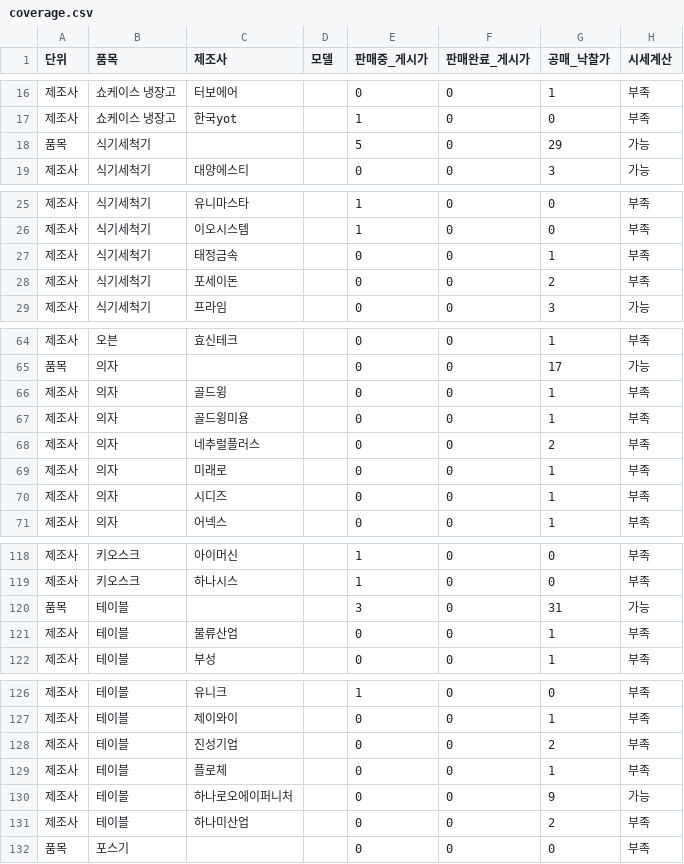
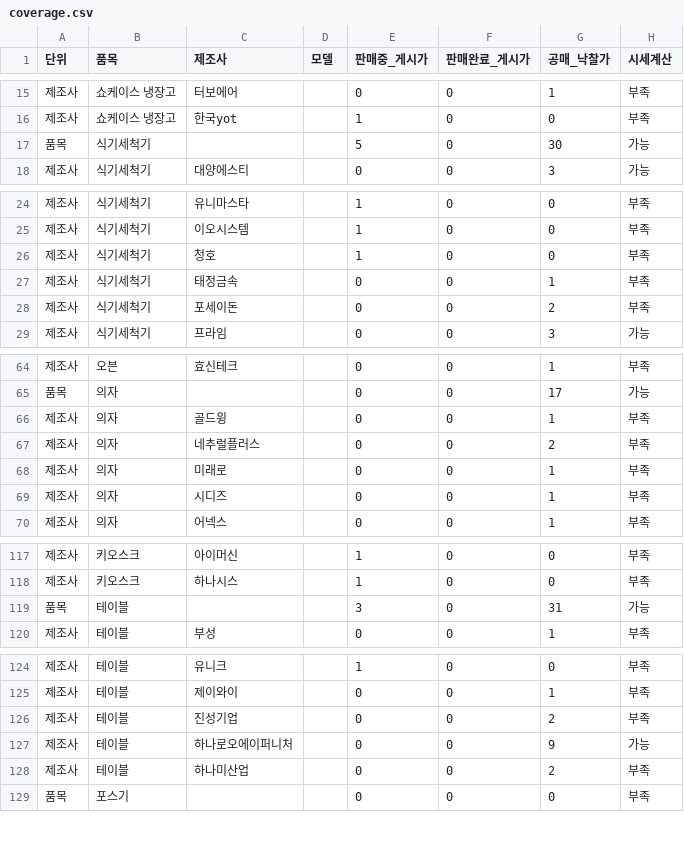
Before and after one commit to sinseungu837-web/ieogage, a CSV file: data/coverage.csv, drawn as a sheet; only a part is shown, gaps mark what is left out; the diff covers the shown part only.

```diff
--- a/data/coverage.csv
+++ b/data/coverage.csv
@@ -17,3 +16,3 @@
 제조사,쇼케이스 냉장고,한국yot,,1,0,0,부족
-품목,식기세척기,,,5,0,29,가능
+품목,식기세척기,,,5,0,30,가능
 제조사,식기세척기,대양에스티,,0,0,3,가능
@@ -26,2 +25,3 @@
 제조사,식기세척기,이오시스템,,1,0,0,부족
+제조사,식기세척기,청호,,1,0,0,부족
 제조사,식기세척기,태정금속,,0,0,1,부족
@@ -66,3 +66,2 @@
 제조사,의자,골드윙,,0,0,1,부족
-제조사,의자,골드윙미용,,0,0,1,부족
 제조사,의자,네추럴플러스,,0,0,2,부족
@@ -120,3 +119,2 @@
 품목,테이블,,,3,0,31,가능
-제조사,테이블,물류산업,,0,0,1,부족
 제조사,테이블,부성,,0,0,1,부족
@@ -128,3 +126,2 @@
 제조사,테이블,진성기업,,0,0,2,부족
-제조사,테이블,플로체,,0,0,1,부족
 제조사,테이블,하나로오에이퍼니처,,0,0,9,가능
```
Also changed, not shown: 2 added rows, 3 removed rows and 5 edited cells elsewhere in this file, data/listings.csv, data/new_prices.csv, 3 other files.
